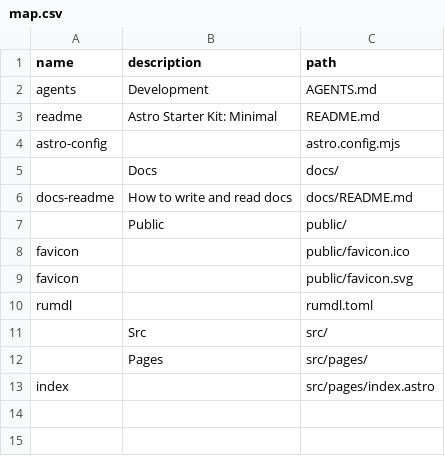
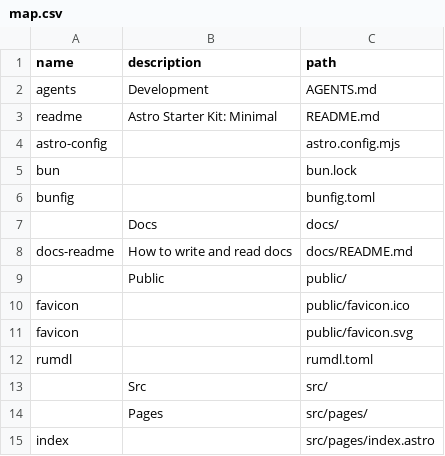
Before and after one commit to loclv/astro-template, a CSV file: map.csv, drawn as a sheet.

Commit message:
chore: update map.csv

```diff
--- a/map.csv
+++ b/map.csv
@@ -4,2 +4,4 @@ readme,Astro Starter Kit: Minimal,README.md
 astro-config,,astro.config.mjs
+bun,,bun.lock
+bunfig,,bunfig.toml
 ,Docs,docs/
```
